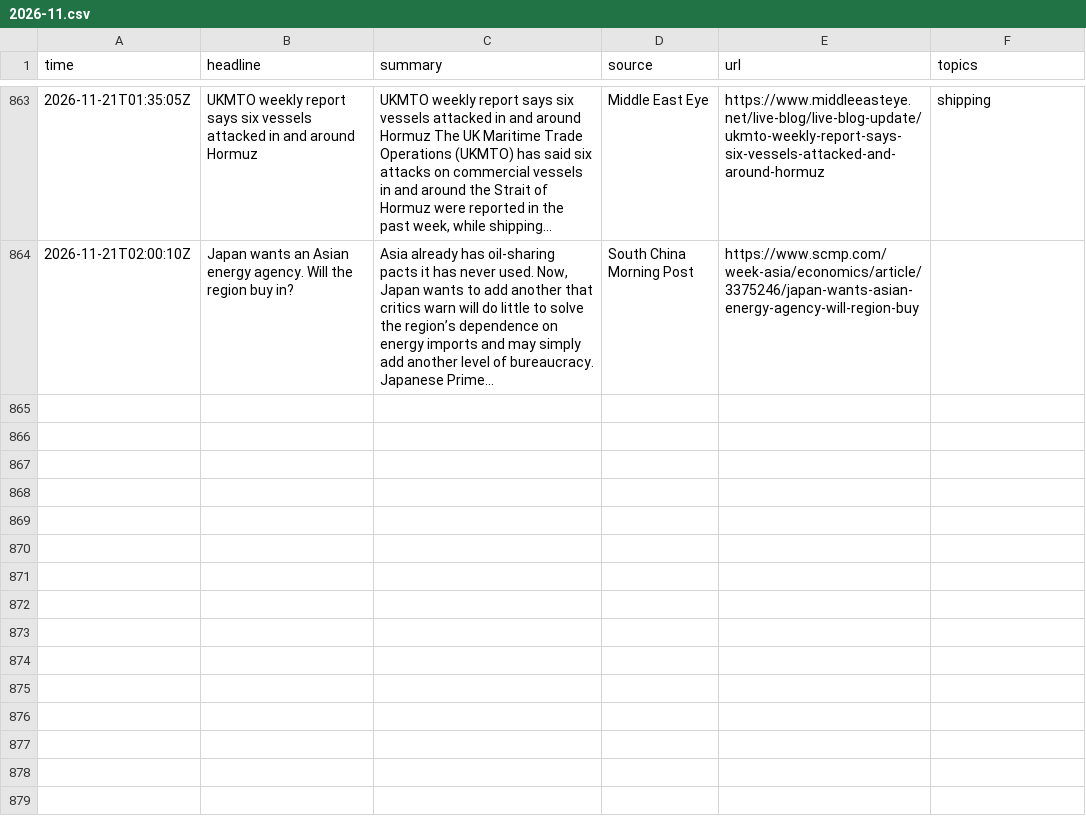
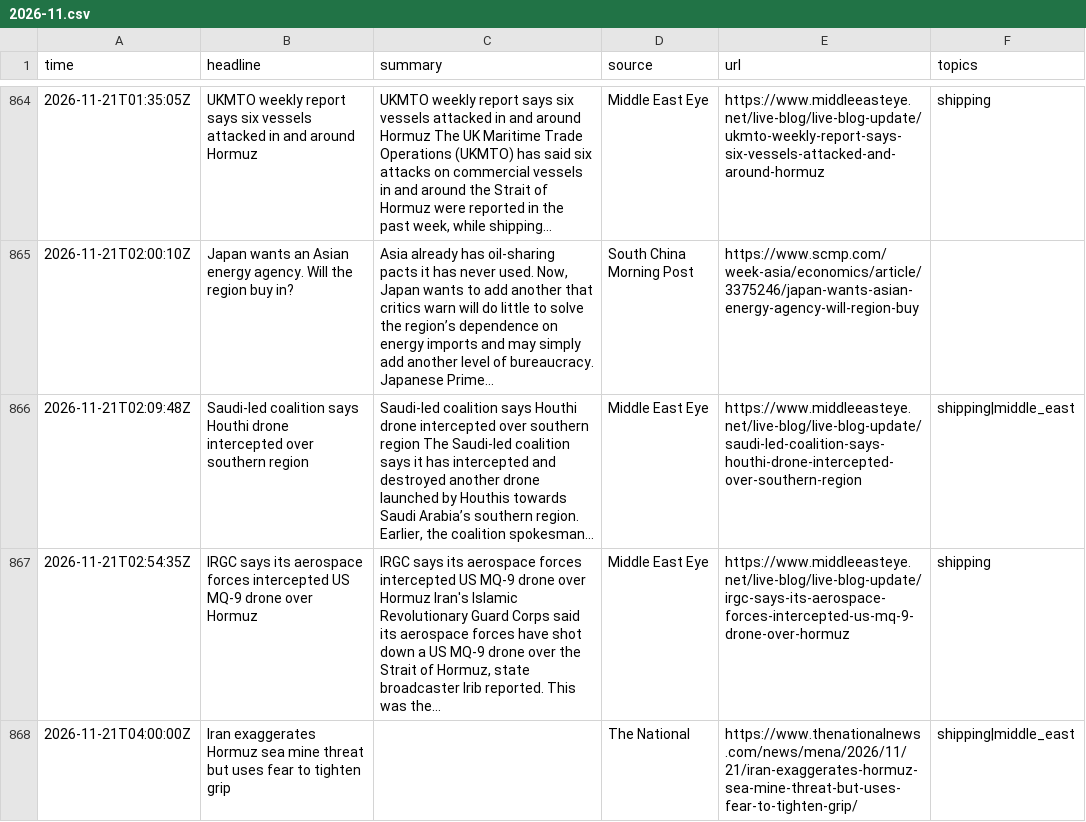
Before and after one commit to lukehamiltn/oil-tracker, a CSV file: news_data/feeds/2026-11.csv, drawn as a sheet; only a part is shown, gaps mark what is left out; the diff covers the shown part only.

```diff
--- a/news_data/feeds/2026-11.csv
+++ b/news_data/feeds/2026-11.csv
@@ -864 +865,4 @@ time,headline,summary,source,url,topics
 2026-11-21T02:00:10Z,Japan wants an Asian energy agency. Will the region buy in?,"Asia already has oil-sharing pacts it has never used. Now, Japan wants to add another that critics warn will do little to solve the region’s dependence on energy imports and may simply add another level of bureaucracy. Japanese Prime…",South China Morning Post,https://www.scmp.com/week-asia/economics/article/3375246/japan-wants-asian-energy-agency-will-region-buy,
+2026-11-21T02:09:48Z,Saudi-led coalition says Houthi drone intercepted over southern region,"Saudi-led coalition says Houthi drone intercepted over southern region The Saudi-led coalition says it has intercepted and destroyed another drone launched by Houthis towards Saudi Arabia’s southern region. Earlier, the coalition spokesman…",Middle East Eye,https://www.middleeasteye.net/live-blog/live-blog-update/saudi-led-coalition-says-houthi-drone-intercepted-over-southern-region,shipping|middle_east
+2026-11-21T02:54:35Z,IRGC says its aerospace forces intercepted US MQ-9 drone over Hormuz,"IRGC says its aerospace forces intercepted US MQ-9 drone over Hormuz Iran's Islamic Revolutionary Guard Corps said its aerospace forces have shot down a US MQ-9 drone over the Strait of Hormuz, state broadcaster Irib reported. This was the…",Middle East Eye,https://www.middleeasteye.net/live-blog/live-blog-update/irgc-says-its-aerospace-forces-intercepted-us-mq-9-drone-over-hormuz,shipping
+2026-11-21T04:00:00Z,Iran exaggerates Hormuz sea mine threat but uses fear to tighten grip,,The National,https://www.thenationalnews.com/news/mena/2026/11/21/iran-exaggerates-hormuz-sea-mine-threat-but-uses-fear-to-tighten-grip/,shipping|middle_east
```
Also changed, not shown: 3 added rows elsewhere in this file, news_data/curve.csv, news_data/mc_stories.csv, 2 other files.
